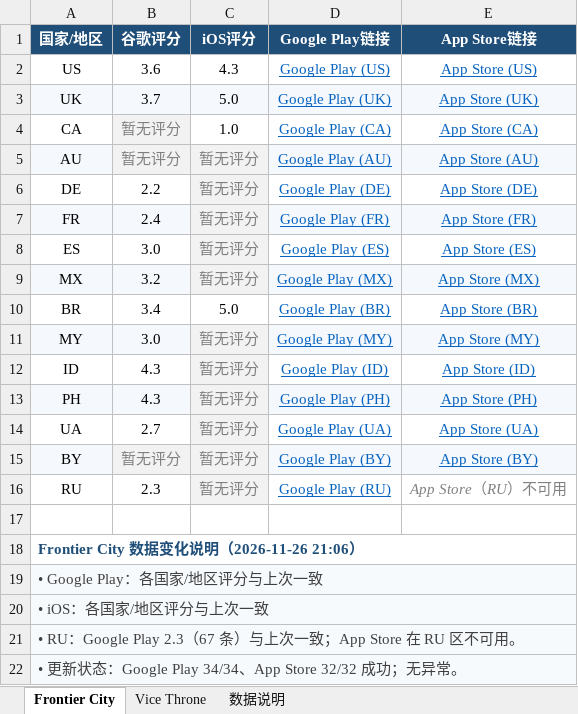
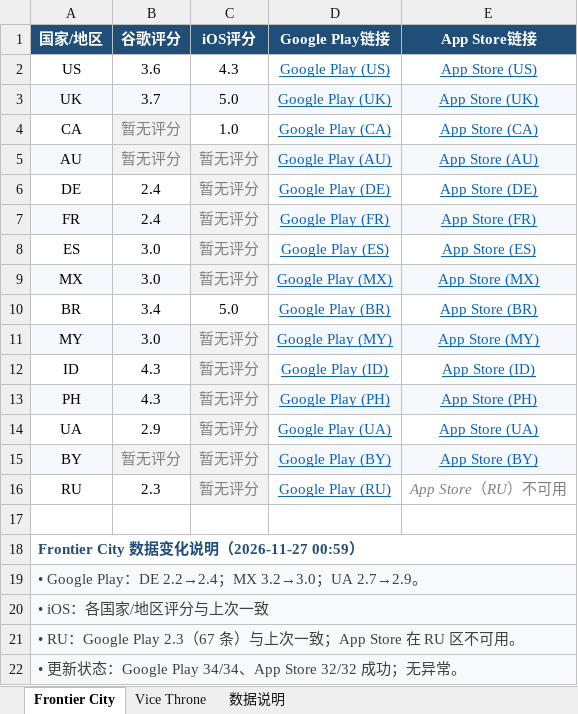
Before and after one commit to lixiangmei2021-alt/store-ratings-dashboard, an Excel workbook: 商店评分汇总_latest.xlsx, sheet Frontier City, drawn as a sheet; values as stored, in another font and other column widths than the file's, no borders; the diff names each change by its address in the sheet, - before the commit and + after, or states it on an @@ line.

Commit message:
Update store ratings [skip ci]

```diff
--- a/商店评分汇总_latest.xlsx (sheet Frontier City)
+++ b/商店评分汇总_latest.xlsx (sheet Frontier City)
-B6 (谷歌评分): 2.2
+B6 (谷歌评分): 2.4
-B9 (谷歌评分): 3.2
+B9 (谷歌评分): 3.0
-B14 (谷歌评分): 2.7
+B14 (谷歌评分): 2.9
-A18 (国家/地区): Frontier City 数据变化说明（2026-11-26 21:06）
+A18 (国家/地区): Frontier City 数据变化说明（2026-11-27 00:59）
-A19 (国家/地区): • Google Play：各国家/地区评分与上次一致
+A19 (国家/地区): • Google Play：DE 2.2→2.4；MX 3.2→3.0；UA 2.7→2.9。
```
Also changed, not shown: sheet 数据说明, sheet Vice Throne, 4 other files.
